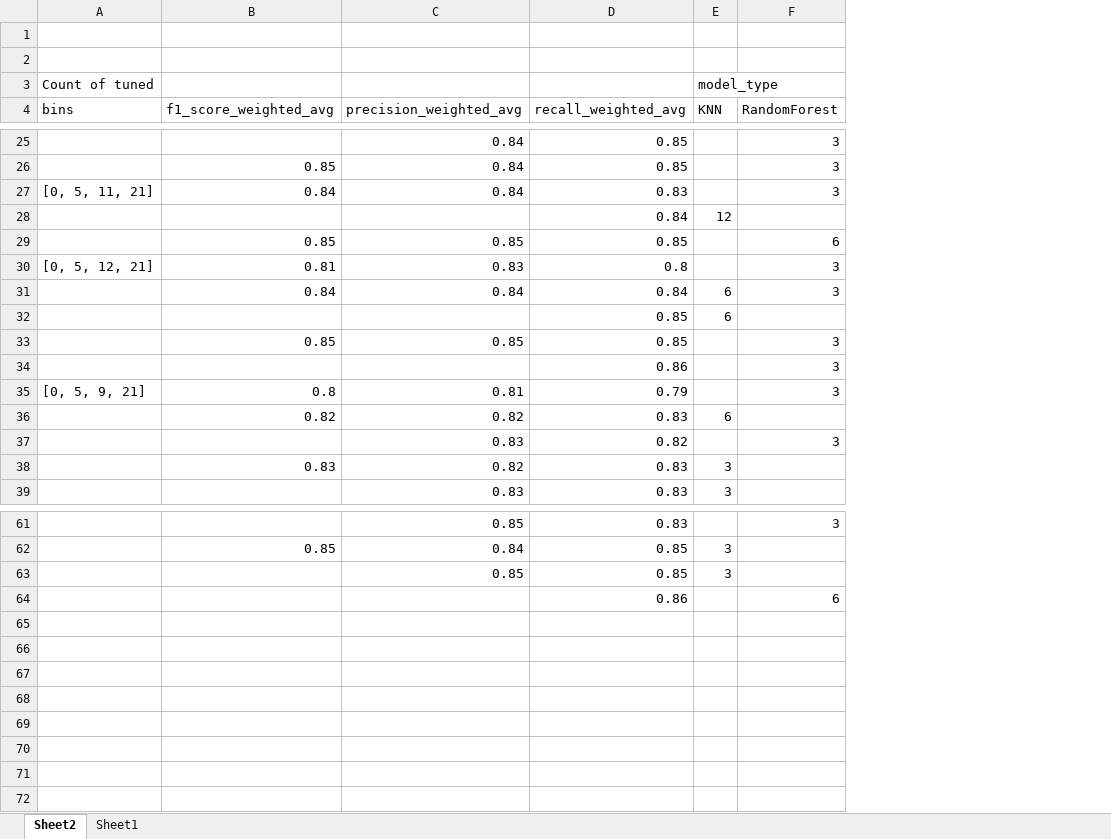
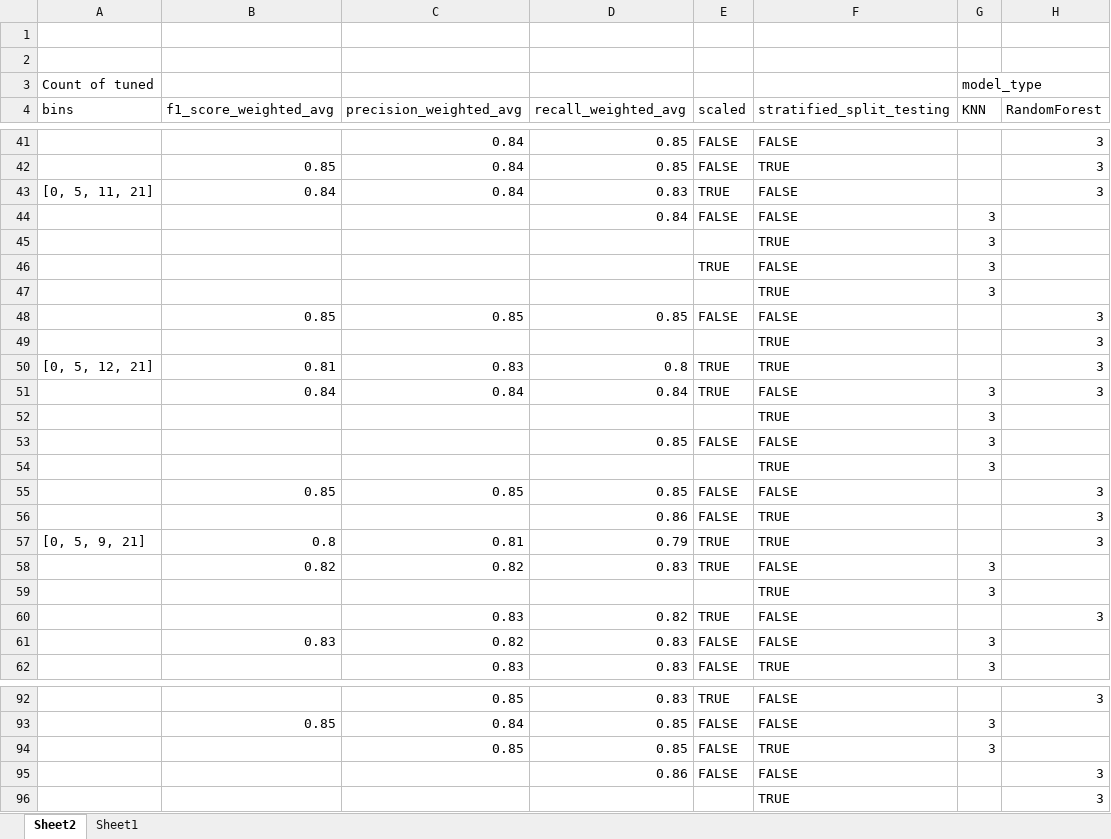
Before and after one commit to fgar174/UOA-fgar174_dissertaion, an Excel workbook: python_modeling/model_metrics/MODEL_SELECTION_model_comparison.xlsx, sheet Sheet2, drawn as a sheet; only a part is shown, gaps mark what is left out; values as stored, in another font and other column widths than the file's, no borders; removed rows and columns are numbered as before the commit, all else as after; the diff covers the shown part only; the diff names each change by its address in the sheet, - before the commit and + after, or states it on an @@ line.

```diff
--- a/python_modeling/model_metrics/MODEL_SELECTION_model_comparison.xlsx (sheet Sheet2)
+++ b/python_modeling/model_metrics/MODEL_SELECTION_model_comparison.xlsx (sheet Sheet2)
+column E (scaled), rows 41-44: FALSE | FALSE | TRUE | FALSE; row 48: FALSE; rows 50-51: TRUE | TRUE; rows 55-58: FALSE | FALSE | TRUE | TRUE; rows 60-62: TRUE | FALSE | FALSE; rows 92-95: TRUE | FALSE | FALSE | FALSE
+column F (stratified_split_testing), rows 41-44: FALSE | TRUE | FALSE | FALSE; row 48: FALSE; rows 50-51: TRUE | FALSE; rows 55-58: FALSE | TRUE | TRUE | FALSE; rows 60-62: FALSE | FALSE | TRUE; rows 92-95: FALSE | FALSE | TRUE | FALSE
-G44 (KNN): 12
+G44 (KNN): 3
+row 45:  |  |  |  |  | TRUE | 3
+row 46:  |  |  |  | TRUE | FALSE | 3
+row 47:  |  |  |  |  | TRUE | 3
-H48 (RandomForest): 6
+H48 (RandomForest): 3
+row 49:  |  |  |  |  | TRUE |  | 3
-G51 (KNN): 6
+G51 (KNN): 3
-row 32:  |  |  | 0.85 | 6
+row 52:  |  |  |  |  | TRUE | 3
+row 53:  |  |  | 0.85 | FALSE | FALSE | 3
+row 54:  |  |  |  |  | TRUE | 3
-G58 (KNN): 6
+G58 (KNN): 3
+row 59:  |  |  |  |  | TRUE | 3
-H95 (RandomForest): 6
+H95 (RandomForest): 3
+row 96:  |  |  |  |  | TRUE |  | 3
```
Also changed, not shown: 25 added rows, 1 removed row, 18 edited cells and cell formats elsewhere in this sheet, 1 other file.
